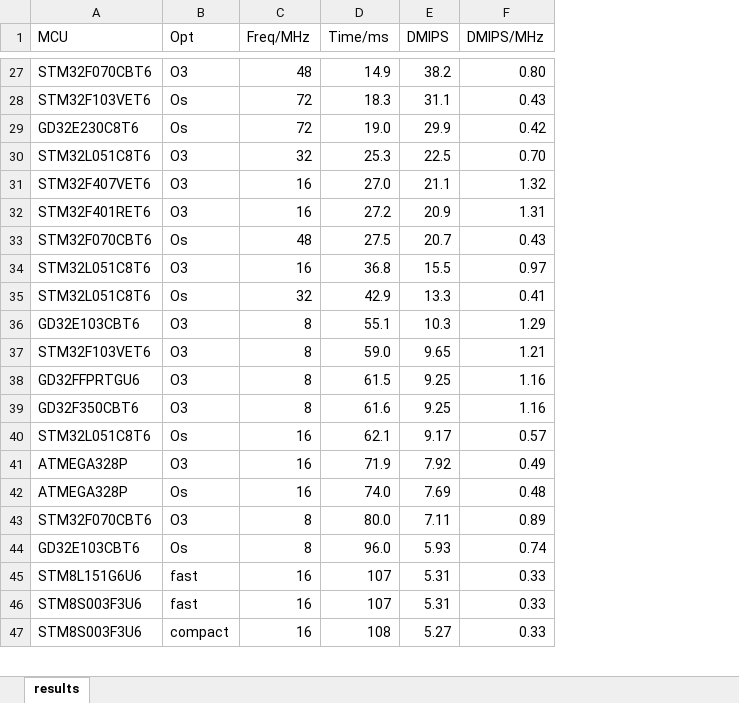
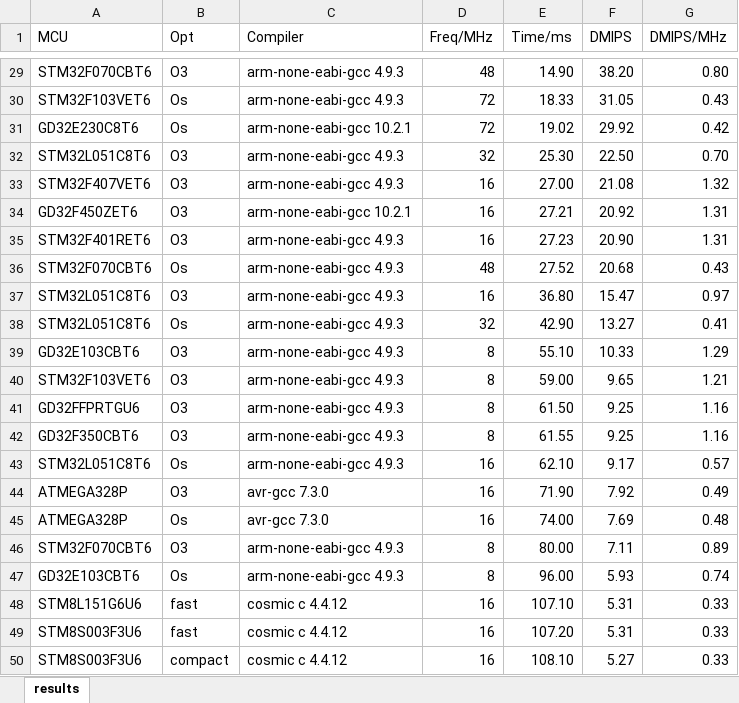
Before and after one commit to tomzbj/dhrystone_score, an Excel workbook: results.xlsx, sheet results, drawn as a sheet; only a part is shown, gaps mark what is left out; values as stored, in another font and other column widths than the file's, no borders; addresses are those after the commit; the diff covers the shown part only; the diff names each change by its address in the sheet, - before the commit and + after, or states it on an @@ line.

```diff
--- a/results.xlsx (sheet results)
+++ b/results.xlsx (sheet results)
+column C (Compiler), rows 29-33: arm-none-eabi-gcc 4.9.3 | arm-none-eabi-gcc 4.9.3 | arm-none-eabi-gcc 10.2.1 | arm-none-eabi-gcc 4.9.3 | arm-none-eabi-gcc 4.9.3; rows 35-50: arm-none-eabi-gcc 4.9.3 | arm-none-eabi-gcc 4.9.3 | arm-none-eabi-gcc 4.9.3 | arm-none-eabi-gcc 4.9.3 | arm-none-eabi-gcc 4.9.3 | arm-none-eabi-gcc 4.9.3 | arm-none-eabi-gcc 4.9.3 | arm-none-eabi-gcc 4.9.3 | arm-none-eabi-gcc 4.9.3 | avr-gcc 7.3.0 | avr-gcc 7.3.0 | arm-none-eabi-gcc 4.9.3 | arm-none-eabi-gcc 4.9.3 | cosmic c 4.4.12 | cosmic c 4.4.12 | cosmic c 4.4.12
-E29 (Time/ms): 14.9
+E29 (Time/ms): 14.90
-F29 (DMIPS): 38.2
+F29 (DMIPS): 38.20
-E30 (Time/ms): 18.3
+E30 (Time/ms): 18.33
-F30 (DMIPS): 31.1
+F30 (DMIPS): 31.05
-E31 (Time/ms): 19.0
+E31 (Time/ms): 19.02
-F31 (DMIPS): 29.9
+F31 (DMIPS): 29.92
-E32 (Time/ms): 25.3
+E32 (Time/ms): 25.30
-F32 (DMIPS): 22.5
+F32 (DMIPS): 22.50
-E33 (Time/ms): 27.0
+E33 (Time/ms): 27.00
-F33 (DMIPS): 21.1
+F33 (DMIPS): 21.08
+row 34: GD32F450ZET6 | O3 | arm-none-eabi-gcc 10.2.1 | 16 | 27.21 | 20.92 | 1.31
-E35 (Time/ms): 27.2
+E35 (Time/ms): 27.23
-F35 (DMIPS): 20.9
+F35 (DMIPS): 20.90
-E36 (Time/ms): 27.5
+E36 (Time/ms): 27.52
-F36 (DMIPS): 20.7
+F36 (DMIPS): 20.68
-E37 (Time/ms): 36.8
+E37 (Time/ms): 36.80
-F37 (DMIPS): 15.5
+F37 (DMIPS): 15.47
-E38 (Time/ms): 42.9
+E38 (Time/ms): 42.90
-F38 (DMIPS): 13.3
+F38 (DMIPS): 13.27
-E39 (Time/ms): 55.1
+E39 (Time/ms): 55.10
-F39 (DMIPS): 10.3
+F39 (DMIPS): 10.33
-E40 (Time/ms): 59.0
+E40 (Time/ms): 59.00
-E41 (Time/ms): 61.5
+E41 (Time/ms): 61.50
-E42 (Time/ms): 61.6
+E42 (Time/ms): 61.55
-E43 (Time/ms): 62.1
+E43 (Time/ms): 62.10
-E44 (Time/ms): 71.9
+E44 (Time/ms): 71.90
-E45 (Time/ms): 74.0
+E45 (Time/ms): 74.00
-E46 (Time/ms): 80.0
+E46 (Time/ms): 80.00
-E47 (Time/ms): 96.0
+E47 (Time/ms): 96.00
-E48 (Time/ms): 107
+E48 (Time/ms): 107.10
-E49 (Time/ms): 107
+E49 (Time/ms): 107.20
-E50 (Time/ms): 108
+E50 (Time/ms): 108.10
```
Also changed, not shown: 2 added rows, 1 removed row and 31 edited cells elsewhere in this sheet, formulas that keep their value, 2 other files.
